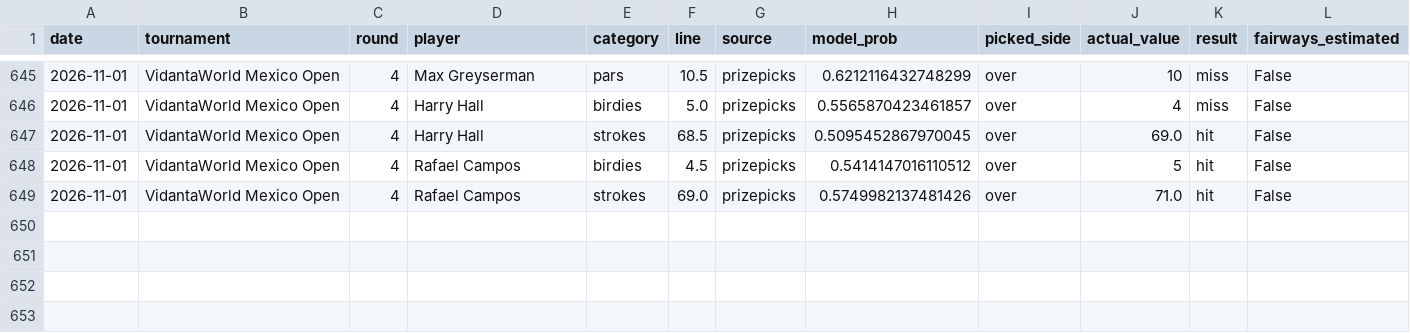
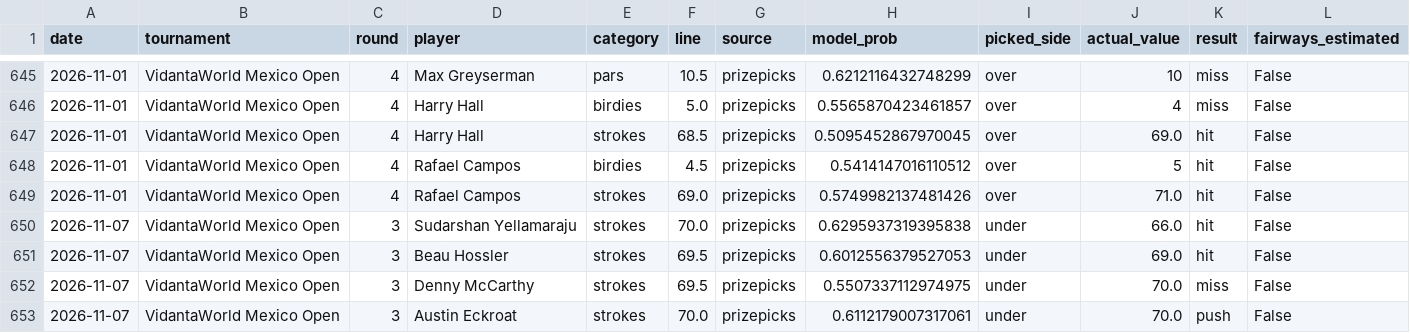
Before and after one commit to mileswilliams08/pga-prop-model, a CSV file: data/graded_results.csv, drawn as a sheet; only a part is shown, gaps mark what is left out; the diff names each change by its address in the sheet, - before the commit and + after, or states it on an @@ line.

Commit message:
Auto-update props and results data

```diff
--- a/data/graded_results.csv
+++ b/data/graded_results.csv
+row 650: 2026-11-07 | VidantaWorld Mexico Open | 3 | Sudarshan Yellamaraju | strokes | 70.0 | prizepicks | 0.6295937319395838 | under | 66.0 | hit | False
+row 651: 2026-11-07 | VidantaWorld Mexico Open | 3 | Beau Hossler | strokes | 69.5 | prizepicks | 0.6012556379527053 | under | 69.0 | hit | False
+row 652: 2026-11-07 | VidantaWorld Mexico Open | 3 | Denny McCarthy | strokes | 69.5 | prizepicks | 0.5507337112974975 | under | 70.0 | miss | False
+row 653: 2026-11-07 | VidantaWorld Mexico Open | 3 | Austin Eckroat | strokes | 70.0 | prizepicks | 0.6112179007317061 | under | 70.0 | push | False
```
Also changed, not shown: data/latest_blended_stats.csv, 4 other files.
